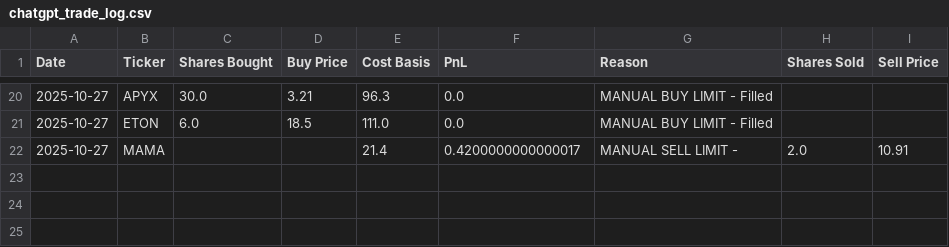
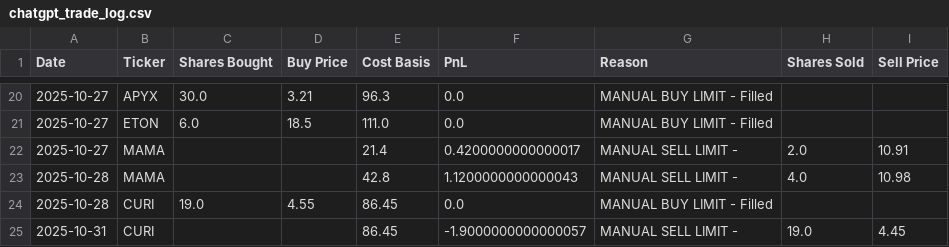
Before and after one commit to ibrovail/learnpython, a CSV file: Micro-Cap-Experiment-Updated/Start Your Own/chatgpt_trade_log.csv, drawn as a sheet; only a part is shown, gaps mark what is left out.

```diff
--- a/Micro-Cap-Experiment-Updated/Start Your Own/chatgpt_trade_log.csv
+++ b/Micro-Cap-Experiment-Updated/Start Your Own/chatgpt_trade_log.csv
@@ -22 +22,4 @@ Date,Ticker,Shares Bought,Buy Price,Cost Basis,PnL,Reason,Shares Sold,Sell Price
 2025-10-27,MAMA,,,21.4,0.4200000000000017,MANUAL SELL LIMIT - ,2.0,10.91
+2025-10-28,MAMA,,,42.8,1.1200000000000043,MANUAL SELL LIMIT - ,4.0,10.98
+2025-10-28,CURI,19.0,4.55,86.45,0.0,MANUAL BUY LIMIT - Filled,,
+2025-10-31,CURI,,,86.45,-1.9000000000000057,MANUAL SELL LIMIT - ,19.0,4.45
```
Also changed, not shown: ChatGPT-Experiment-Bamboo/Bamboo/chatgpt_portfolio_update.csv, Micro-Cap-Experiment-Updated/Start Your Own/chatgpt_portfolio_update.csv, 2 other files.
